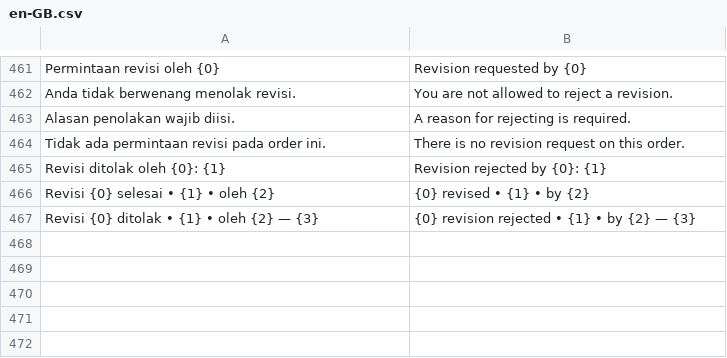
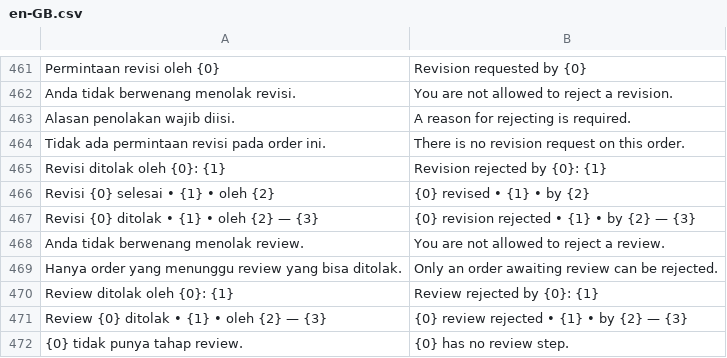
Before and after one commit to cakra-erpnext-apps/erp_oakdepo, a CSV file: container_depot/translations/en-GB.csv, drawn as a sheet; only a part is shown, gaps mark what is left out; the diff names each change by its address in the sheet, - before the commit and + after, or states it on an @@ line.

```diff
--- a/container_depot/translations/en-GB.csv
+++ b/container_depot/translations/en-GB.csv
+row 468: Anda tidak berwenang menolak review. | You are not allowed to reject a review.
+row 469: Hanya order yang menunggu review yang bisa ditolak. | Only an order awaiting review can be rejected.
+row 470: Review ditolak oleh {0}: {1} | Review rejected by {0}: {1}
+row 471: Review {0} ditolak • {1} • oleh {2} — {3} | {0} review rejected • {1} • by {2} — {3}
+row 472: {0} tidak punya tahap review. | {0} has no review step.
```
Also changed, not shown: 16 other files.
